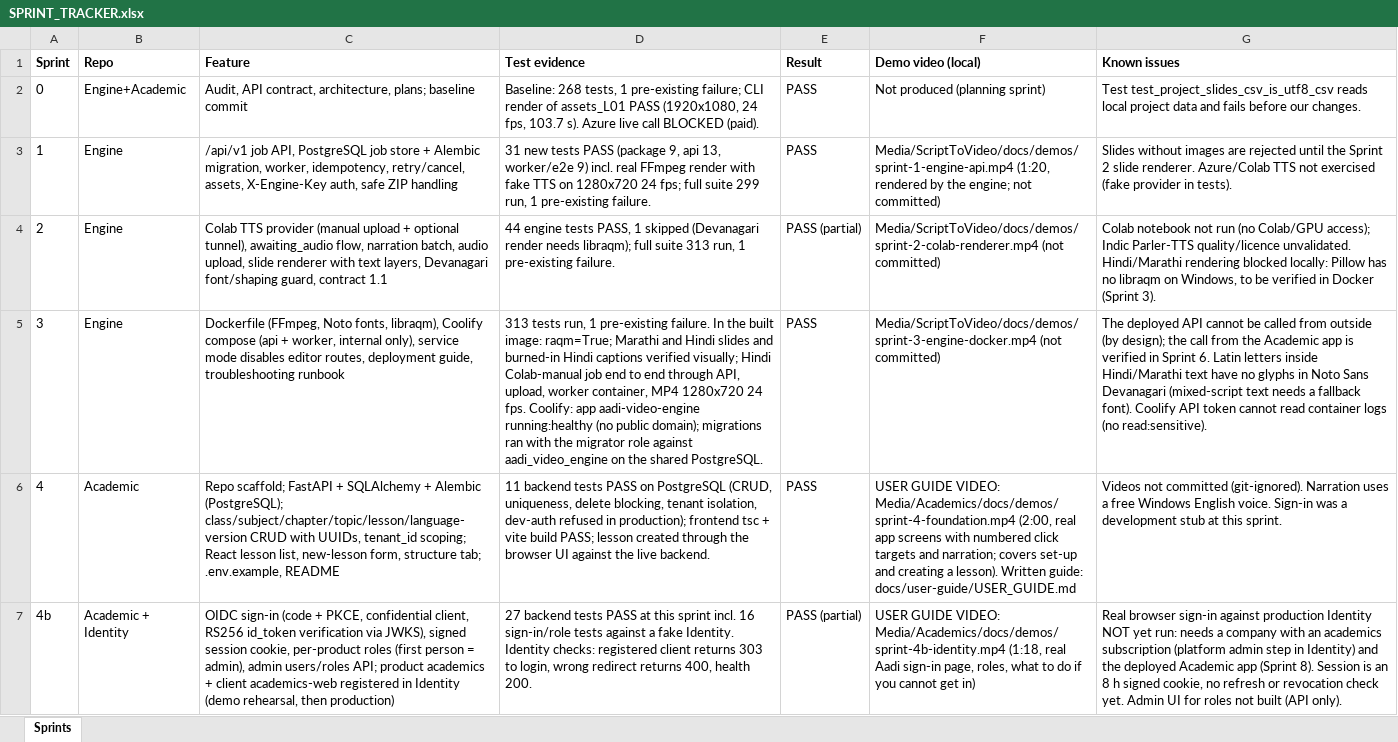
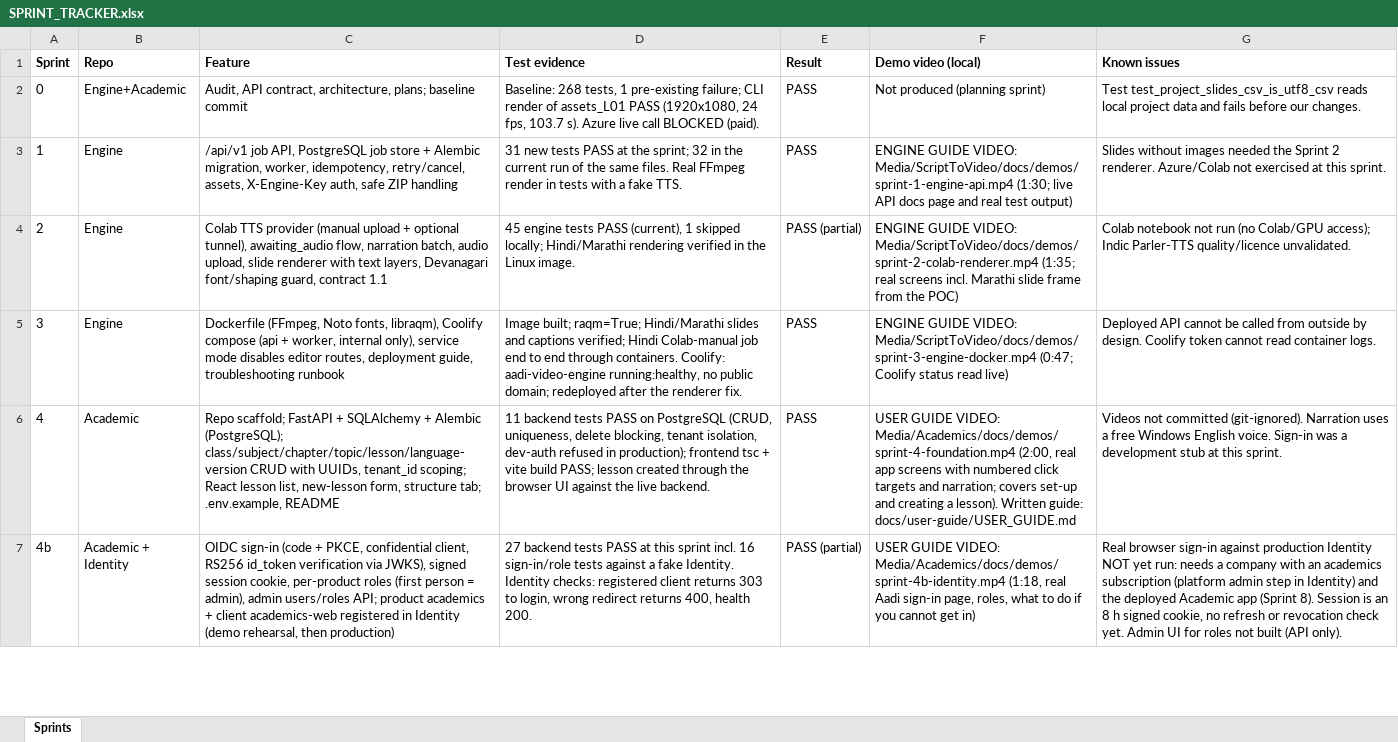
Before and after one commit to aadiTechnology/acedemicvideocreation, an Excel workbook: docs/implementation/SPRINT_TRACKER.xlsx, sheet Sprints, drawn as a sheet; only a part is shown; values as stored, in another font and other column widths than the file's, no borders; the diff covers the shown part only; the diff names each change by its address in the sheet, - before the commit and + after, or states it on an @@ line.

```diff
--- a/docs/implementation/SPRINT_TRACKER.xlsx (sheet Sprints)
+++ b/docs/implementation/SPRINT_TRACKER.xlsx (sheet Sprints)
-D3 (Test evidence): …tests PASS (package 9, api 13, worker/e2e 9) incl. real FFmpeg render with fake TTS on 1280x720 24 fps; full suite 299 run, 1 pre-existing failure.
+D3 (Test evidence): …tests PASS at the sprint; 32 in the current run of the same files. Real FFmpeg render in tests with a fake TTS.
-F3 (Demo video (local)): Media/ScriptToVideo/docs/demos/sprint-1-engine-api.mp4 (1:20, rendered by the engine; not committed)
+F3 (Demo video (local)): ENGINE GUIDE VIDEO: Media/ScriptToVideo/docs/demos/sprint-1-engine-api.mp4 (1:30; live API docs page and real test output)
-G3 (Known issues): …without images are rejected until the Sprint 2 slide renderer. Azure/Colab TTS not exercised (fake provider in tests).
+G3 (Known issues): …without images needed the Sprint 2 renderer. Azure/Colab not exercised at this sprint.
-D4 (Test evidence): 44 engine tests PASS, 1 skipped (Devanagari render needs libraqm); full suite 313 run, 1 pre-existing failure.
+D4 (Test evidence): 45 engine tests PASS (current), 1 skipped locally; Hindi/Marathi rendering verified in the Linux image.
-F4 (Demo video (local)): Media/ScriptToVideo/docs/demos/sprint-2-colab-renderer.mp4 (not committed)
+F4 (Demo video (local)): ENGINE GUIDE VIDEO: Media/ScriptToVideo/docs/demos/sprint-2-colab-renderer.mp4 (1:35; real screens incl. Marathi slide frame from the POC)
-G4 (Known issues): …quality/licence unvalidated. Hindi/Marathi rendering blocked locally: Pillow has no libraqm on Windows, to be verified in Docker (Sprint 3).
+G4 (Known issues): …quality/licence unvalidated.
-D5 (Test evidence): 313 tests run, 1 pre-existing failure. In the built image: raqm=True; Marathi and Hindi slides and burned-in Hindi captions verified visually; Hindi Colab-manual job end to end through API, upload, worker container, MP4 1280x720 24 fps. Coolify: app aadi-video-engine running:healthy (no public domain); migrations ran with the migrator role against aadi_video_engine on the shared PostgreSQL.
+D5 (Test evidence): Image built; raqm=True; Hindi/Marathi slides and captions verified; Hindi Colab-manual job end to end through containers. Coolify: aadi-video-engine running:healthy, no public domain; redeployed after the renderer fix.
-F5 (Demo video (local)): Media/ScriptToVideo/docs/demos/sprint-3-engine-docker.mp4 (not committed)
+F5 (Demo video (local)): ENGINE GUIDE VIDEO: Media/ScriptToVideo/docs/demos/sprint-3-engine-docker.mp4 (0:47; Coolify status read live)
-G5 (Known issues): The deployed API cannot be called from outside (by design); the call from the Academic app is verified in Sprint 6. Latin letters inside Hindi/Marathi text have no glyphs in Noto Sans Devanagari (mixed-script text needs a fallback font). Coolify API token cannot read container logs (no read:sensitive).
+G5 (Known issues): Deployed API cannot be called from outside by design. Coolify token cannot read container logs.
```
Also changed, not shown: 2 added rows elsewhere in this sheet, 18 other files.
